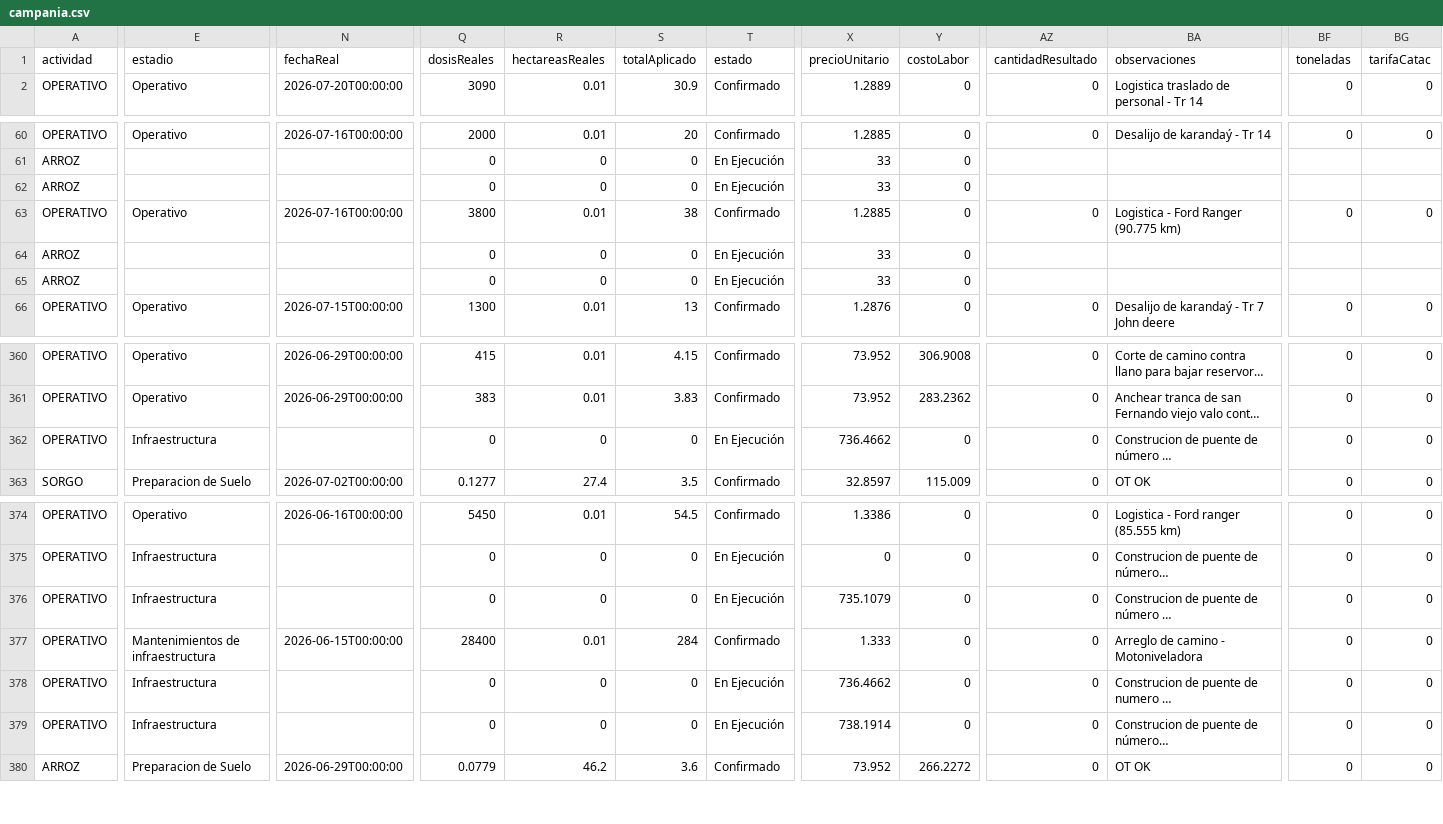
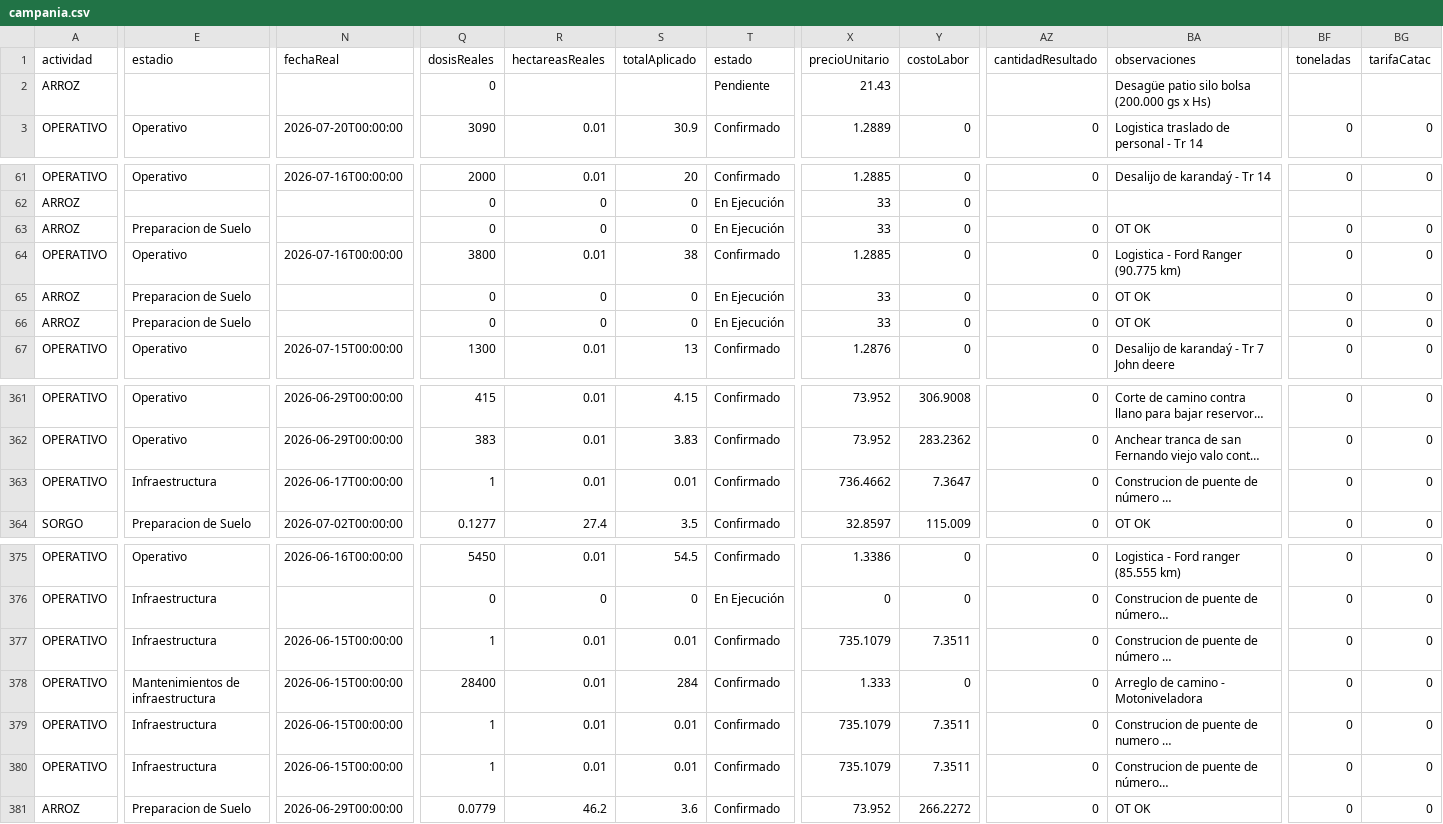
Before and after one commit to Andresleetter/dashboard-campania-26-27, a CSV file: campania.csv, drawn as a sheet; only a part is shown, gaps mark what is left out; long unchanged cells end in …; addresses are those after the commit; rows hold the shown columns only; the diff covers the shown part only; the diff names each change by its address in the sheet, - before the commit and + after, or states it on an @@ line.

Commit message:
Add files via upload
update ot 22/07/2026

```diff
--- a/campania.csv
+++ b/campania.csv
+row 2: ARROZ |  |  | 0 |  |  | Pendiente | 21.43 |  |  | Desagüe patio silo bolsa (200.000 gs x Hs)
-E63 (estadio): (empty)
+E63 (estadio): Preparacion de Suelo
-AZ63 (cantidadResultado): (empty)
+AZ63 (cantidadResultado): 0
-BA63 (observaciones): (empty)
+BA63 (observaciones): OT OK
-BF63 (toneladas): (empty)
+BF63 (toneladas): 0
-BG63 (tarifaCatac): (empty)
+BG63 (tarifaCatac): 0
-E65:E66 (estadio): (empty)
+E65:E66 (estadio): Preparacion de Suelo
-AZ65:AZ66 (cantidadResultado): (empty)
+AZ65:AZ66 (cantidadResultado): 0
-BA65:BA66 (observaciones): (empty)
+BA65:BA66 (observaciones): OT OK
-BF65:BF66 (toneladas): (empty)
+BF65:BF66 (toneladas): 0
-BG65:BG66 (tarifaCatac): (empty)
+BG65:BG66 (tarifaCatac): 0
-N363 (fechaReal): (empty)
+N363 (fechaReal): 2026-06-17T00:00:00
-Q363 (dosisReales): 0
+Q363 (dosisReales): 1
-R363 (hectareasReales): 0
+R363 (hectareasReales): 0.01
-S363 (totalAplicado): 0
+S363 (totalAplicado): 0.01
-T363 (estado): En Ejecución
+T363 (estado): Confirmado
-Y363 (costoLabor): 0
+Y363 (costoLabor): 7.3647
-N377 (fechaReal): (empty)
+N377 (fechaReal): 2026-06-15T00:00:00
-Q377 (dosisReales): 0
+Q377 (dosisReales): 1
-R377 (hectareasReales): 0
+R377 (hectareasReales): 0.01
-S377 (totalAplicado): 0
+S377 (totalAplicado): 0.01
-T377 (estado): En Ejecución
+T377 (estado): Confirmado
-Y377 (costoLabor): 0
+Y377 (costoLabor): 7.3511
-N379:N380 (fechaReal): (empty)
+N379:N380 (fechaReal): 2026-06-15T00:00:00
-Q379:Q380 (dosisReales): 0
+Q379:Q380 (dosisReales): 1
-R379:R380 (hectareasReales): 0
+R379:R380 (hectareasReales): 0.01
-S379:S380 (totalAplicado): 0
+S379:S380 (totalAplicado): 0.01
-T379:T380 (estado): En Ejecución
+T379:T380 (estado): Confirmado
-X379 (precioUnitario): 736.4662
+X379 (precioUnitario): 735.1079
-Y379:Y380 (costoLabor): 0
+Y379:Y380 (costoLabor): 7.3511
-X380 (precioUnitario): 738.1914
+X380 (precioUnitario): 735.1079
```
Also changed, not shown: 37 edited cells elsewhere in this file.
